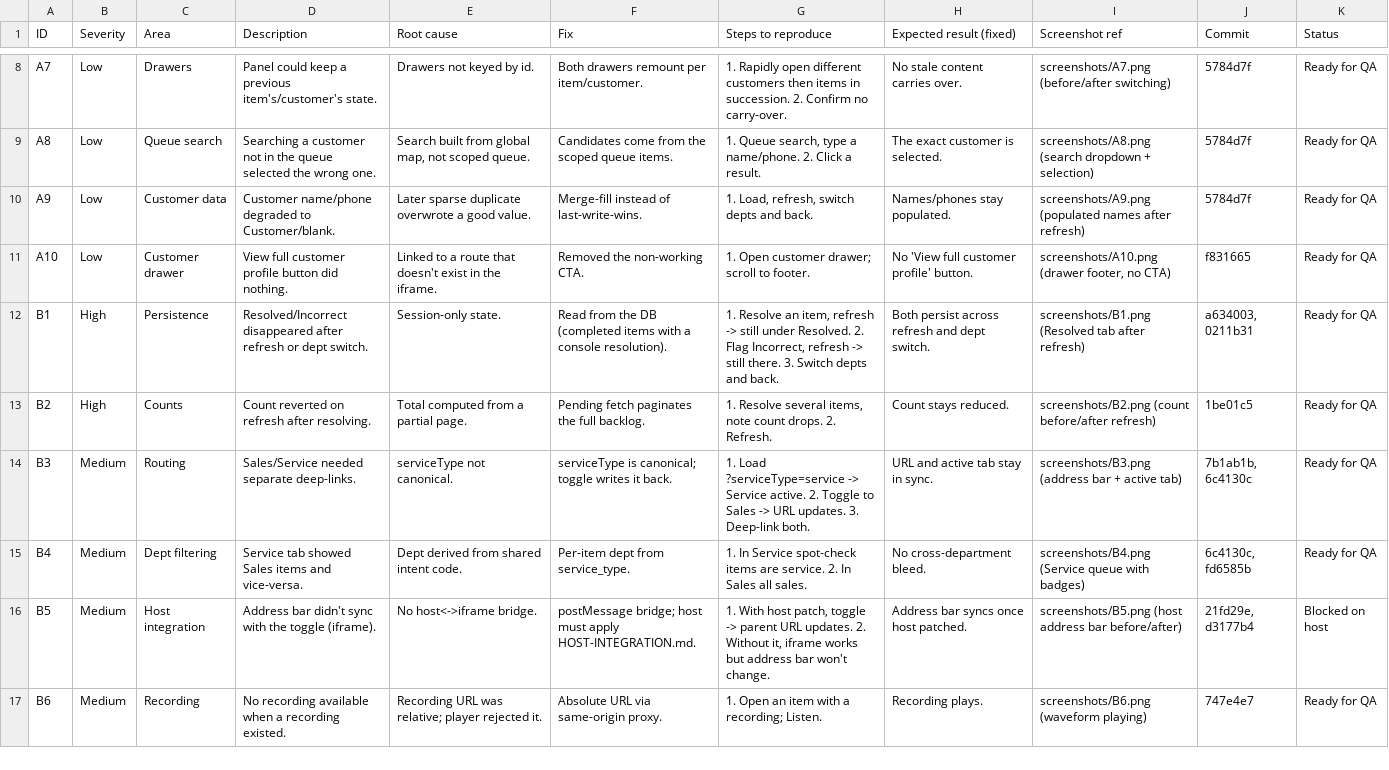
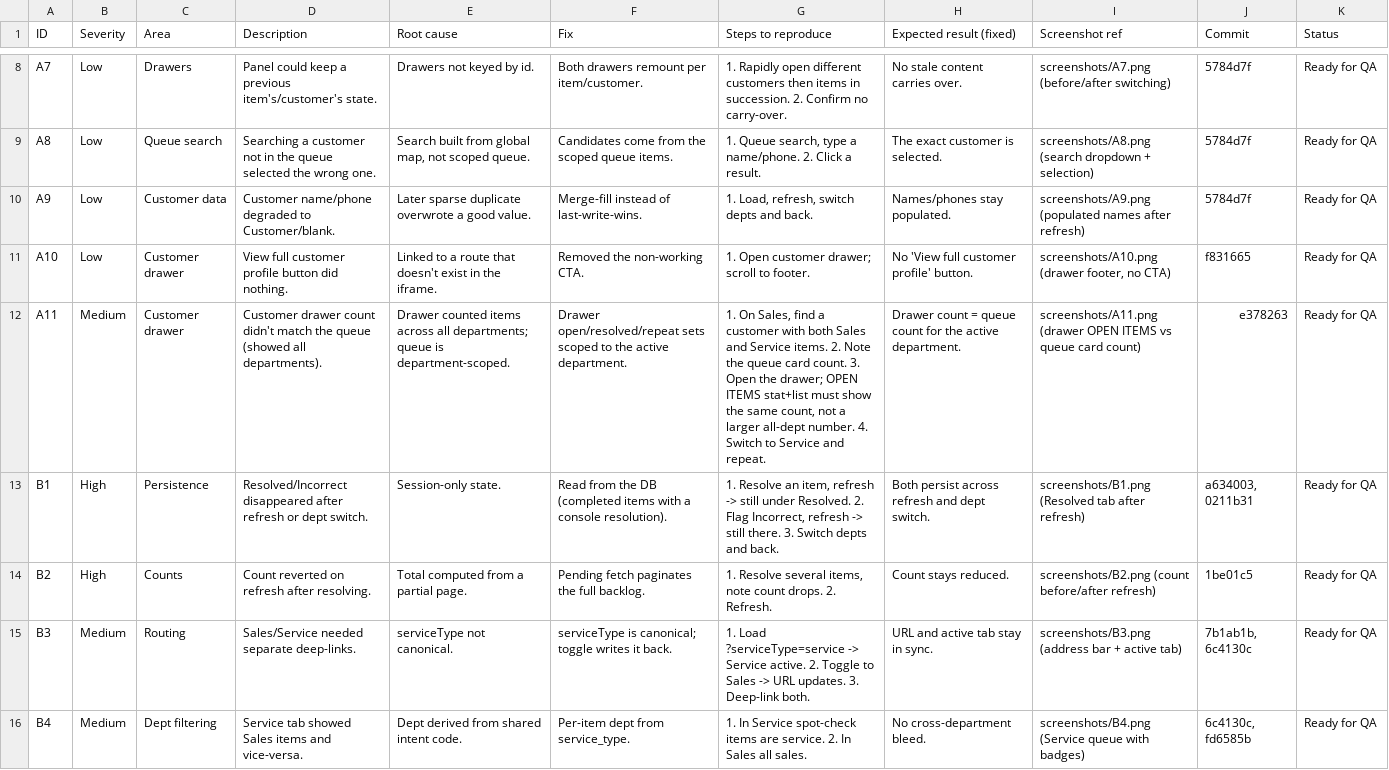
Before and after one commit to spyne-ai-agentic-dev/action-items-console, a CSV file: QA-REVIEW.csv, drawn as a sheet; only a part is shown, gaps mark what is left out; the shorter side is filled out with more unchanged rows; the diff names each change by its address in the sheet, - before the commit and + after, or states it on an @@ line.

```diff
--- a/QA-REVIEW.csv
+++ b/QA-REVIEW.csv
+row 12: A11 | Medium | Customer drawer | Customer drawer count didn't match the queue (showed all departments). | Drawer counted items across all departments; queue is department-scoped. | Drawer open/resolved/repeat sets scoped to the active department. | 1. On Sales, find a customer with both Sales and Service items. 2. Note the queue card count. 3. Open the drawer; OPEN ITEMS stat+list must show the same count, not a larger all-dept number. 4. Switch to Service and repeat. | Drawer count = queue count for the active department. | screenshots/A11.png (drawer OPEN ITEMS vs queue card count) | e378263 | Ready for QA
```
Also changed, not shown: 2 other files.
